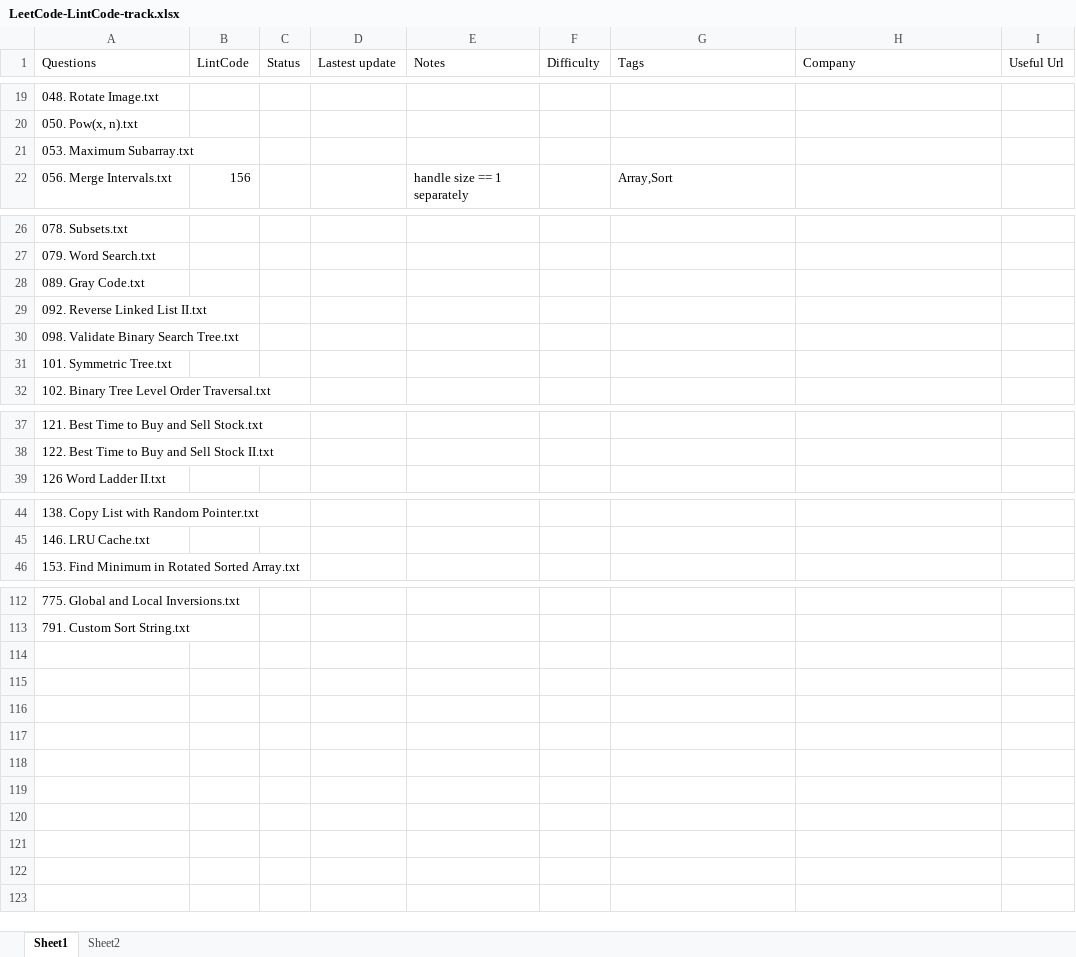
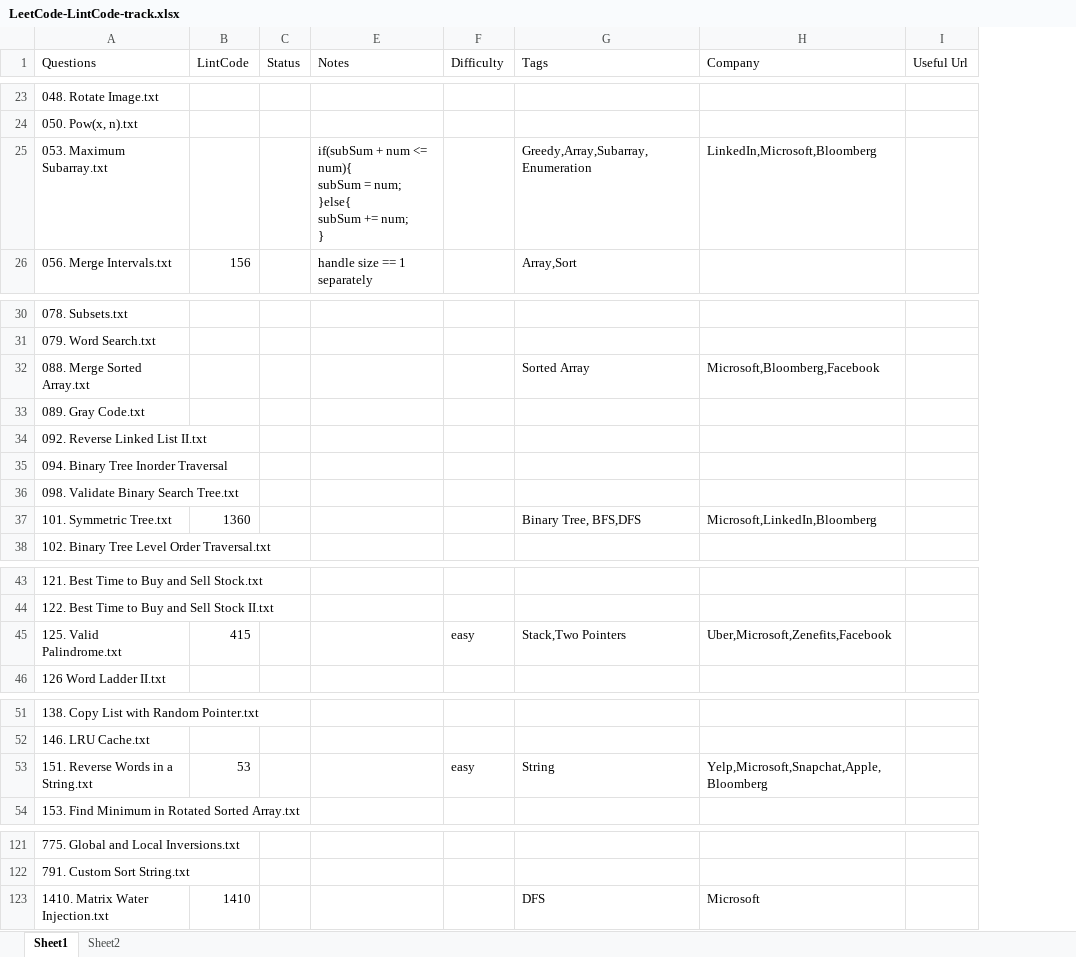
Before and after one commit to pxu/leetcode-pxu, an Excel workbook: LeetCode-LintCode-track.xlsx, sheet Sheet1, drawn as a sheet; only a part is shown, gaps mark what is left out; values as stored, in another font and other column widths than the file's, no cell formats; removed rows and columns are numbered as before the commit, all else as after; ↵ is a line break in a cell; the diff covers the shown part only; the diff names each change by its address in the sheet, - before the commit and + after, or states it on an @@ line.

```diff
--- a/LeetCode-LintCode-track.xlsx (sheet Sheet1)
+++ b/LeetCode-LintCode-track.xlsx (sheet Sheet1)
@@ column D (Lastest update) hidden, empty @@
-E25 (Notes): (empty)
+E25 (Notes): if(subSum + num <= num){ ↵ subSum = num; ↵ }else{ ↵ subSum += num; ↵ }
-G25 (Tags): (empty)
+G25 (Tags): Greedy,Array,Subarray,Enumeration
-H25 (Company): (empty)
+H25 (Company): LinkedIn,Microsoft,Bloomberg
+row 32: 088. Merge Sorted Array.txt |  |  |  |  | Sorted Array | Microsoft,Bloomberg,Facebook
+row 35: 094. Binary Tree Inorder Traversal
-B37 (LintCode): (empty)
+B37 (LintCode): 1360
-G37 (Tags): (empty)
+G37 (Tags): Binary Tree, BFS,DFS
-H37 (Company): (empty)
+H37 (Company): Microsoft,LinkedIn,Bloomberg
+row 45: 125. Valid Palindrome.txt | 415 |  |  | easy | Stack,Two Pointers | Uber,Microsoft,Zenefits,Facebook
+row 53: 151. Reverse Words in a String.txt | 53 |  |  | easy | String | Yelp,Microsoft,Snapchat,Apple,Bloomberg
+row 123: 1410. Matrix Water Injection.txt | 1410 |  |  |  | DFS | Microsoft
```
Also changed, not shown: 5 added rows and 9 edited cells elsewhere in this sheet, cell formats, hidden cells.
